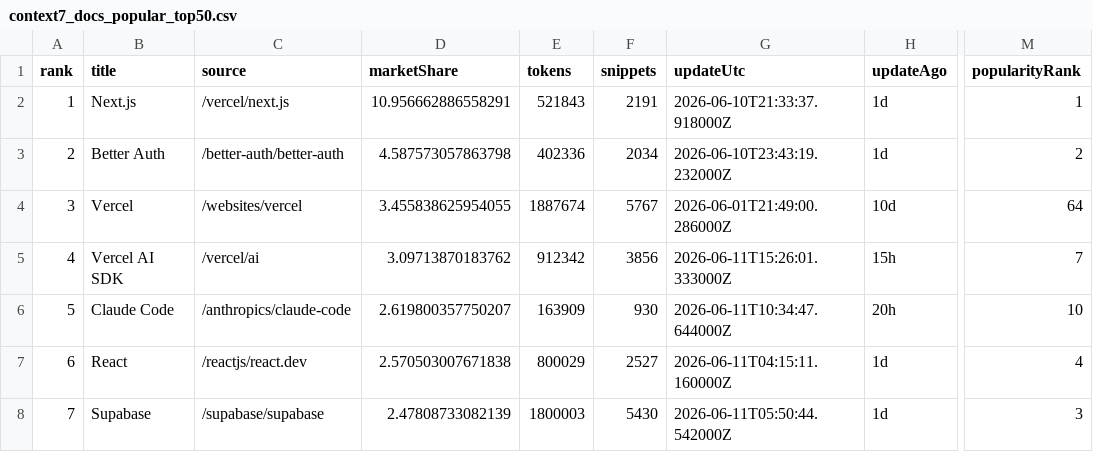
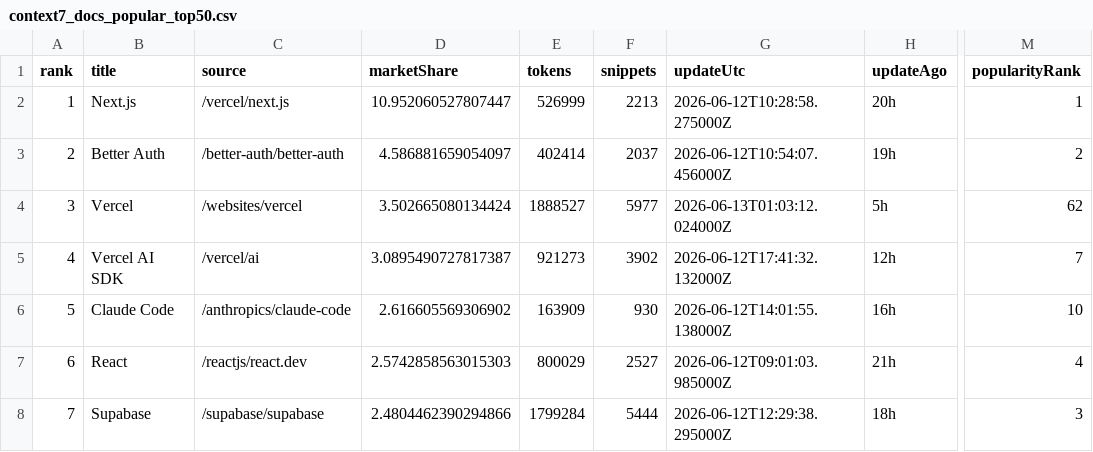
Before and after one commit to LouisLau-art/multi-agent-skills-catalog, a CSV file: docs/data/context7_docs_popular_top50.csv, drawn as a sheet; only a part is shown, gaps mark what is left out; the diff covers the shown part only; the diff names each change by its address in the sheet, - before the commit and + after, or states it on an @@ line.

```diff
--- a/docs/data/context7_docs_popular_top50.csv
+++ b/docs/data/context7_docs_popular_top50.csv
-D2 (marketShare): 10.956662886558291
+D2 (marketShare): 10.952060527807447
-E2 (tokens): 521843
+E2 (tokens): 526999
-F2 (snippets): 2191
+F2 (snippets): 2213
-G2 (updateUtc): 2026-06-10T21:33:37.918000Z
+G2 (updateUtc): 2026-06-12T10:28:58.275000Z
-H2 (updateAgo): 1d
+H2 (updateAgo): 20h
-D3 (marketShare): 4.587573057863798
+D3 (marketShare): 4.586881659054097
-E3 (tokens): 402336
+E3 (tokens): 402414
-F3 (snippets): 2034
+F3 (snippets): 2037
-G3 (updateUtc): 2026-06-10T23:43:19.232000Z
+G3 (updateUtc): 2026-06-12T10:54:07.456000Z
-H3 (updateAgo): 1d
+H3 (updateAgo): 19h
-D4 (marketShare): 3.455838625954055
+D4 (marketShare): 3.502665080134424
-E4 (tokens): 1887674
+E4 (tokens): 1888527
-F4 (snippets): 5767
+F4 (snippets): 5977
-G4 (updateUtc): 2026-06-01T21:49:00.286000Z
+G4 (updateUtc): 2026-06-13T01:03:12.024000Z
-H4 (updateAgo): 10d
+H4 (updateAgo): 5h
-M4 (popularityRank): 64
+M4 (popularityRank): 62
-D5 (marketShare): 3.09713870183762
+D5 (marketShare): 3.0895490727817387
-E5 (tokens): 912342
+E5 (tokens): 921273
-F5 (snippets): 3856
+F5 (snippets): 3902
-G5 (updateUtc): 2026-06-11T15:26:01.333000Z
+G5 (updateUtc): 2026-06-12T17:41:32.132000Z
-H5 (updateAgo): 15h
+H5 (updateAgo): 12h
-D6 (marketShare): 2.619800357750207
+D6 (marketShare): 2.616605569306902
-G6 (updateUtc): 2026-06-11T10:34:47.644000Z
+G6 (updateUtc): 2026-06-12T14:01:55.138000Z
-H6 (updateAgo): 20h
+H6 (updateAgo): 16h
-D7 (marketShare): 2.570503007671838
+D7 (marketShare): 2.5742858563015303
-G7 (updateUtc): 2026-06-11T04:15:11.160000Z
+G7 (updateUtc): 2026-06-12T09:01:03.985000Z
-H7 (updateAgo): 1d
+H7 (updateAgo): 21h
-D8 (marketShare): 2.47808733082139
+D8 (marketShare): 2.4804462390294866
-E8 (tokens): 1800003
+E8 (tokens): 1799284
-F8 (snippets): 5430
+F8 (snippets): 5444
-G8 (updateUtc): 2026-06-11T05:50:44.542000Z
+G8 (updateUtc): 2026-06-12T12:29:38.295000Z
-H8 (updateAgo): 1d
+H8 (updateAgo): 18h
```
Also changed, not shown: 163 edited cells elsewhere in this file, docs/data/skills_sh_all_time_top2000.csv, 5 other files.
